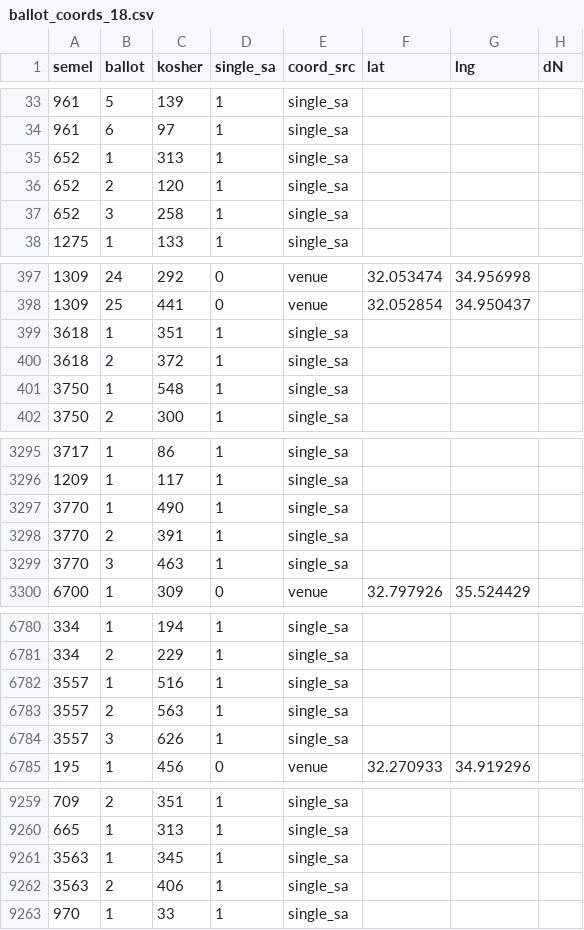
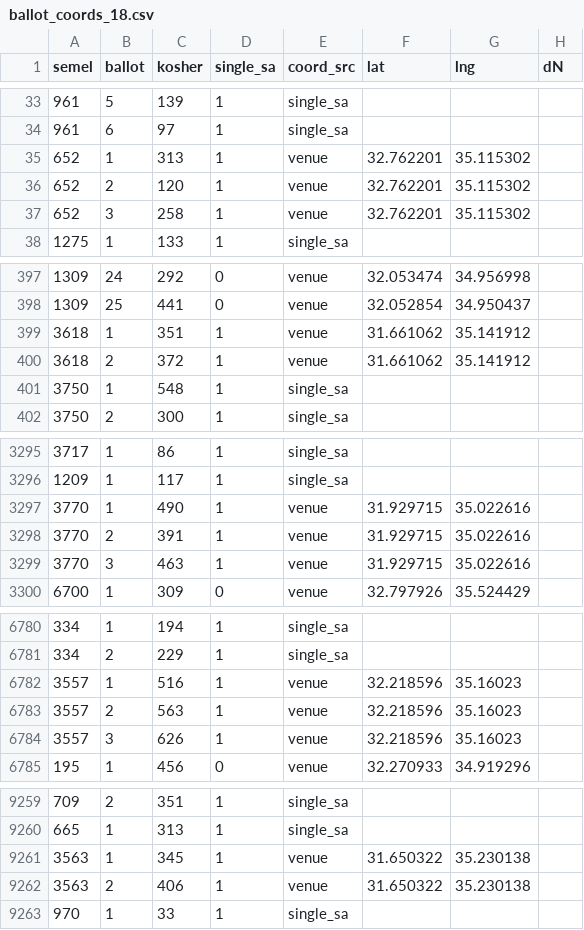
Before and after one commit to YardenMorad2003/election-dashboard, a CSV file: analysis/statarea_inputs/ballot_coords_18.csv, drawn as a sheet; only a part is shown, gaps mark what is left out; the diff covers the shown part only.

```diff
--- a/analysis/statarea_inputs/ballot_coords_18.csv
+++ b/analysis/statarea_inputs/ballot_coords_18.csv
@@ -34,5 +34,5 @@
 961,6,97,1,single_sa,,,
-652,1,313,1,single_sa,,,
-652,2,120,1,single_sa,,,
-652,3,258,1,single_sa,,,
+652,1,313,1,venue,32.762201,35.115302,
+652,2,120,1,venue,32.762201,35.115302,
+652,3,258,1,venue,32.762201,35.115302,
 1275,1,133,1,single_sa,,,
@@ -398,4 +398,4 @@
 1309,25,441,0,venue,32.052854,34.950437,
-3618,1,351,1,single_sa,,,
-3618,2,372,1,single_sa,,,
+3618,1,351,1,venue,31.661062,35.141912,
+3618,2,372,1,venue,31.661062,35.141912,
 3750,1,548,1,single_sa,,,
@@ -3296,5 +3296,5 @@
 1209,1,117,1,single_sa,,,
-3770,1,490,1,single_sa,,,
-3770,2,391,1,single_sa,,,
-3770,3,463,1,single_sa,,,
+3770,1,490,1,venue,31.929715,35.022616,
+3770,2,391,1,venue,31.929715,35.022616,
+3770,3,463,1,venue,31.929715,35.022616,
 6700,1,309,0,venue,32.797926,35.524429,
@@ -6781,5 +6781,5 @@
 334,2,229,1,single_sa,,,
-3557,1,516,1,single_sa,,,
-3557,2,563,1,single_sa,,,
-3557,3,626,1,single_sa,,,
+3557,1,516,1,venue,32.218596,35.16023,
+3557,2,563,1,venue,32.218596,35.16023,
+3557,3,626,1,venue,32.218596,35.16023,
 195,1,456,0,venue,32.270933,34.919296,
@@ -9260,4 +9260,4 @@
 665,1,313,1,single_sa,,,
-3563,1,345,1,single_sa,,,
-3563,2,406,1,single_sa,,,
+3563,1,345,1,venue,31.650322,35.230138,
+3563,2,406,1,venue,31.650322,35.230138,
 970,1,33,1,single_sa,,,
```
Also changed, not shown: 33 edited cells elsewhere in this file, analysis/statarea_inputs/ballot_stat08_18.csv, 30 other files.
